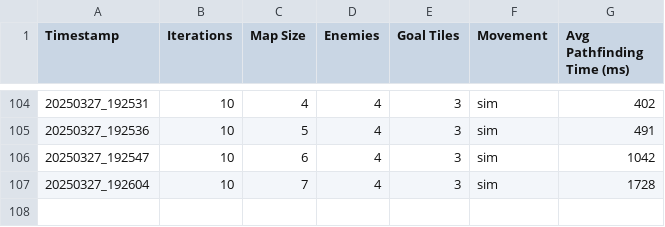
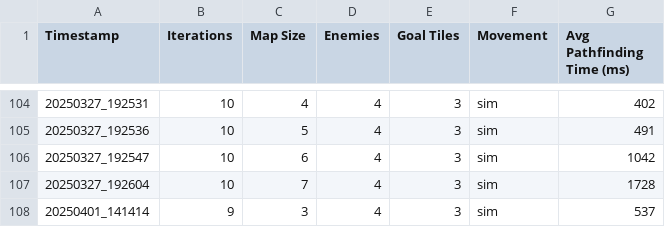
Before and after one commit to jachyman/Bachelor-thesis-project, a CSV file: Assets/MessuringResults/PathfindingPerformance.csv, drawn as a sheet; only a part is shown, gaps mark what is left out; the diff names each change by its address in the sheet, - before the commit and + after, or states it on an @@ line.

Commit message:
Created 5 levels for simultaneous enemy movement

```diff
--- a/Assets/MessuringResults/PathfindingPerformance.csv
+++ b/Assets/MessuringResults/PathfindingPerformance.csv
+row 108: 20250401_141414 | 9 | 3 | 4 | 3 | sim | 537
```
Also changed, not shown: 12 other files.
